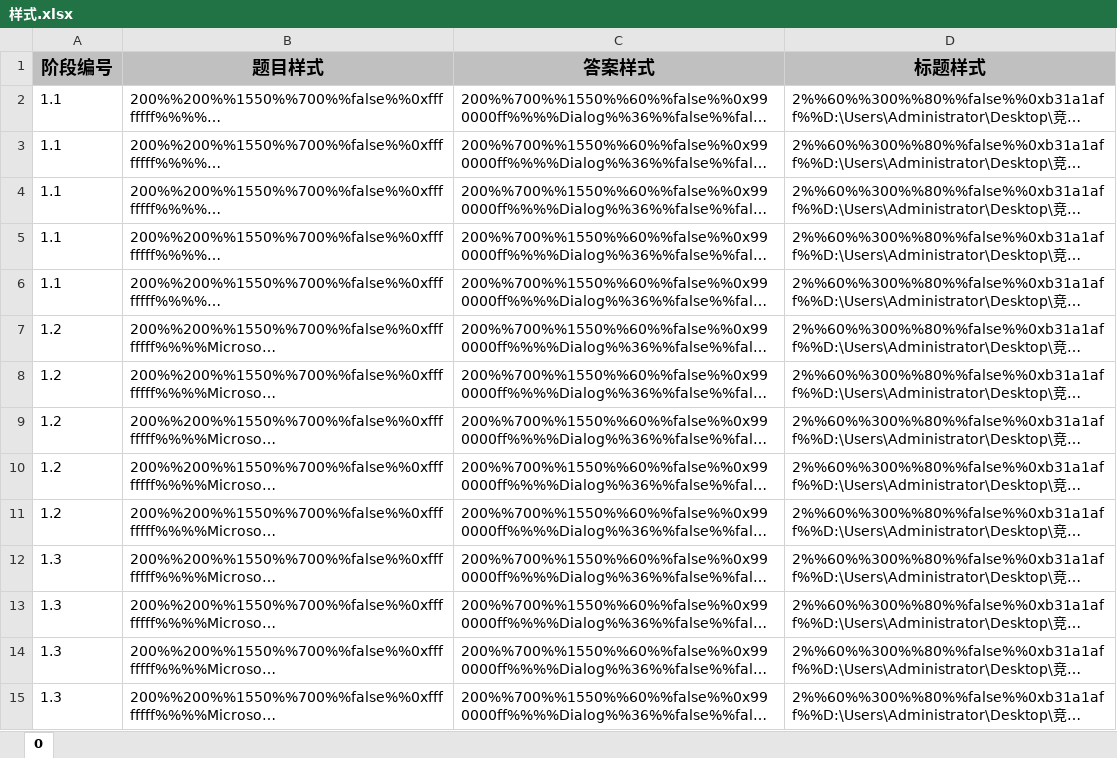
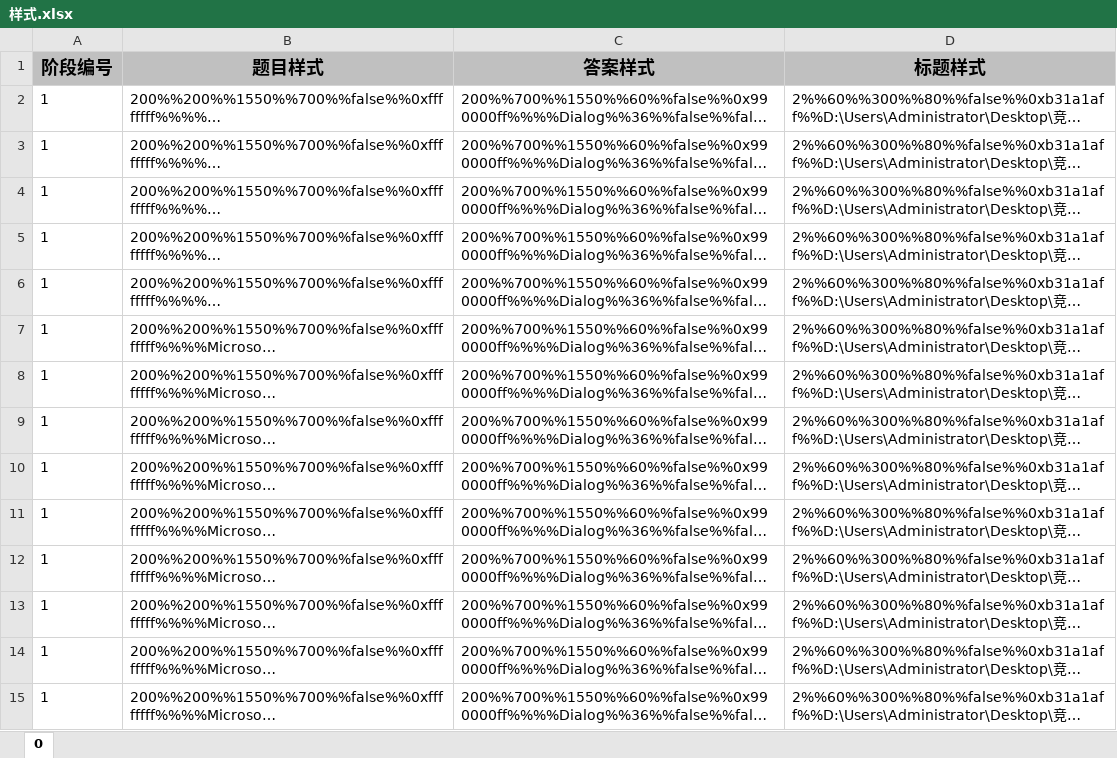
Before and after one commit to Zhangshuaiq/competition-app, an Excel workbook: fx-server/资源/样式/样式.xlsx, sheet 0, drawn as a sheet; only a part is shown; long unchanged cells end in …; values as stored, in another font and other column widths than the file's, no borders; the diff covers the shown part only; the diff names each change by its address in the sheet, - before the commit and + after, or states it on an @@ line.

```diff
--- a/fx-server/资源/样式/样式.xlsx (sheet 0)
+++ b/fx-server/资源/样式/样式.xlsx (sheet 0)
-A2:A6 (阶段编号): 1.1
+A2:A6 (阶段编号): 1
-A7:A11 (阶段编号): 1.2
+A7:A11 (阶段编号): 1
-A12:A15 (阶段编号): 1.3
+A12:A15 (阶段编号): 1
```
Also changed, not shown: other rows of this sheet, 28 other files.
